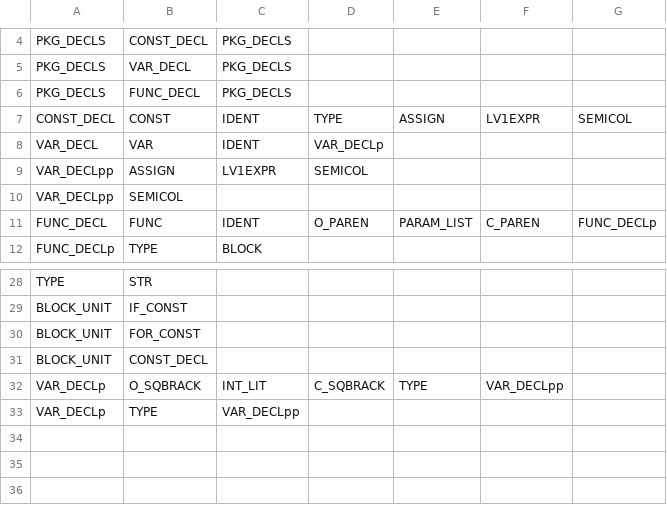
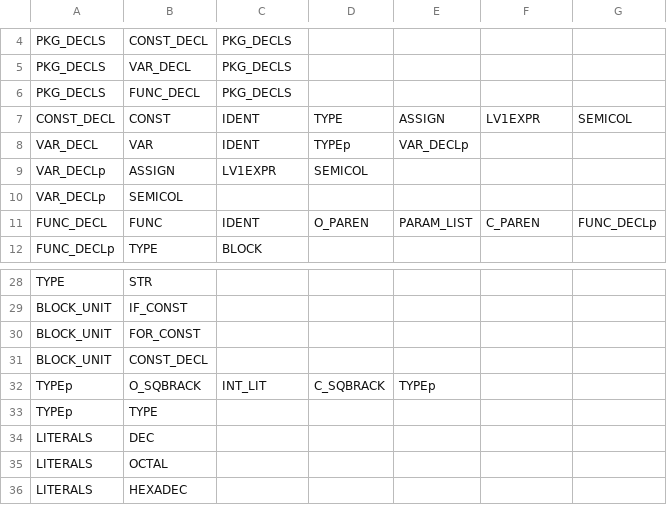
Before and after one commit to aculquicondor/AlGo_compiler, a CSV file: productions.csv, drawn as a sheet; only a part is shown, gaps mark what is left out.

```diff
--- a/productions.csv
+++ b/productions.csv
@@ -7,5 +7,5 @@ PKG_DECLS,FUNC_DECL,PKG_DECLS,,,,
 CONST_DECL,CONST,IDENT,TYPE,ASSIGN,LV1EXPR,SEMICOL
-VAR_DECL,VAR,IDENT,VAR_DECLp,,,
-VAR_DECLpp,ASSIGN,LV1EXPR,SEMICOL,,,
-VAR_DECLpp,SEMICOL,,,,,
+VAR_DECL,VAR,IDENT,TYPEp,VAR_DECLp,,
+VAR_DECLp,ASSIGN,LV1EXPR,SEMICOL,,,
+VAR_DECLp,SEMICOL,,,,,
 FUNC_DECL,FUNC,IDENT,O_PAREN,PARAM_LIST,C_PAREN,FUNC_DECLp
@@ -31,3 +31,6 @@ BLOCK_UNIT,FOR_CONST,,,,,
 BLOCK_UNIT,CONST_DECL,,,,,
-VAR_DECLp,O_SQBRACK,INT_LIT,C_SQBRACK,TYPE,VAR_DECLpp,
-VAR_DECLp,TYPE,VAR_DECLpp,,,,
+TYPEp,O_SQBRACK,INT_LIT,C_SQBRACK,TYPEp,,
+TYPEp,TYPE,,,,,
+LITERALS,DEC,,,,,
+LITERALS,OCTAL,,,,,
+LITERALS,HEXADEC,,,,,
```
Also changed, not shown: syntactic_table.csv, 2 other files.
